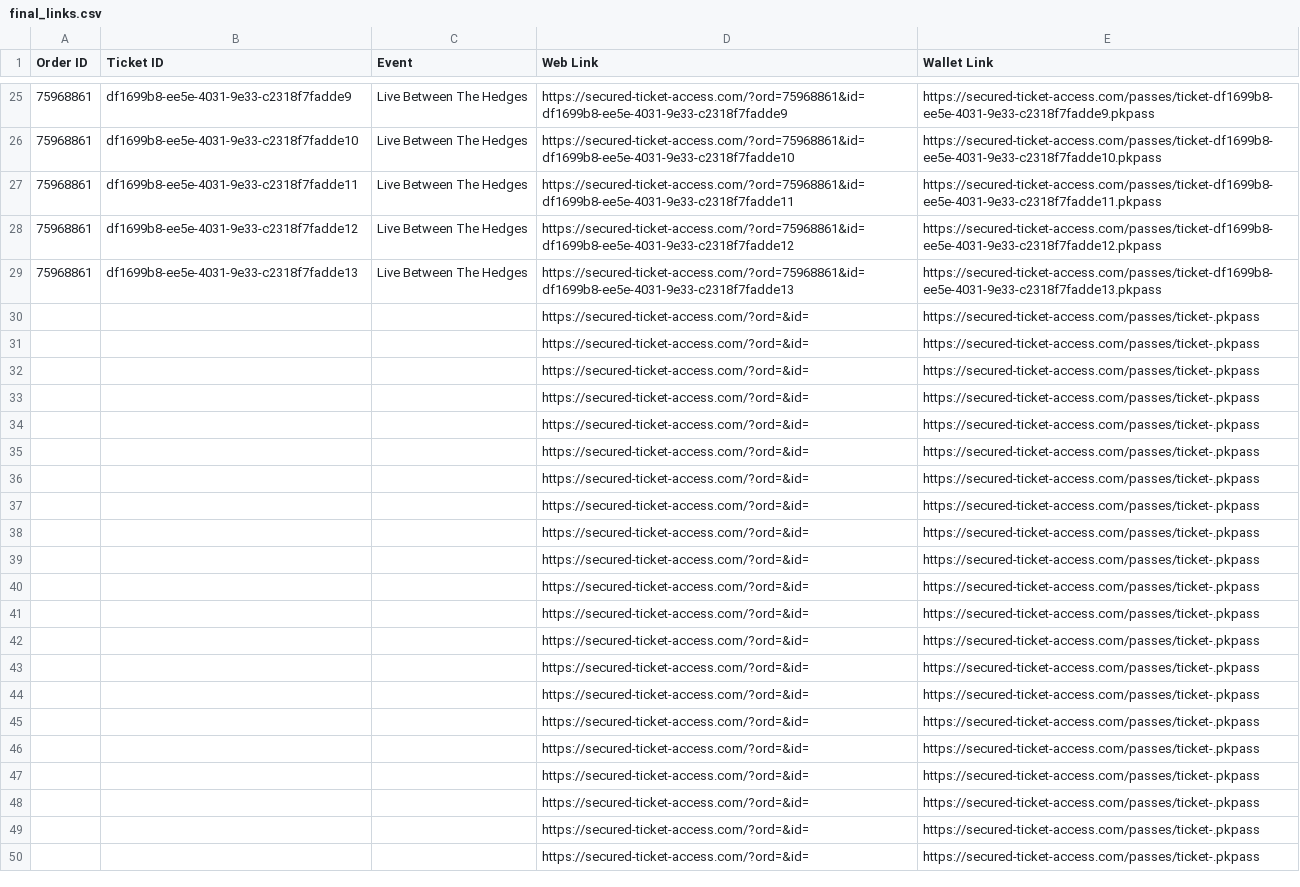
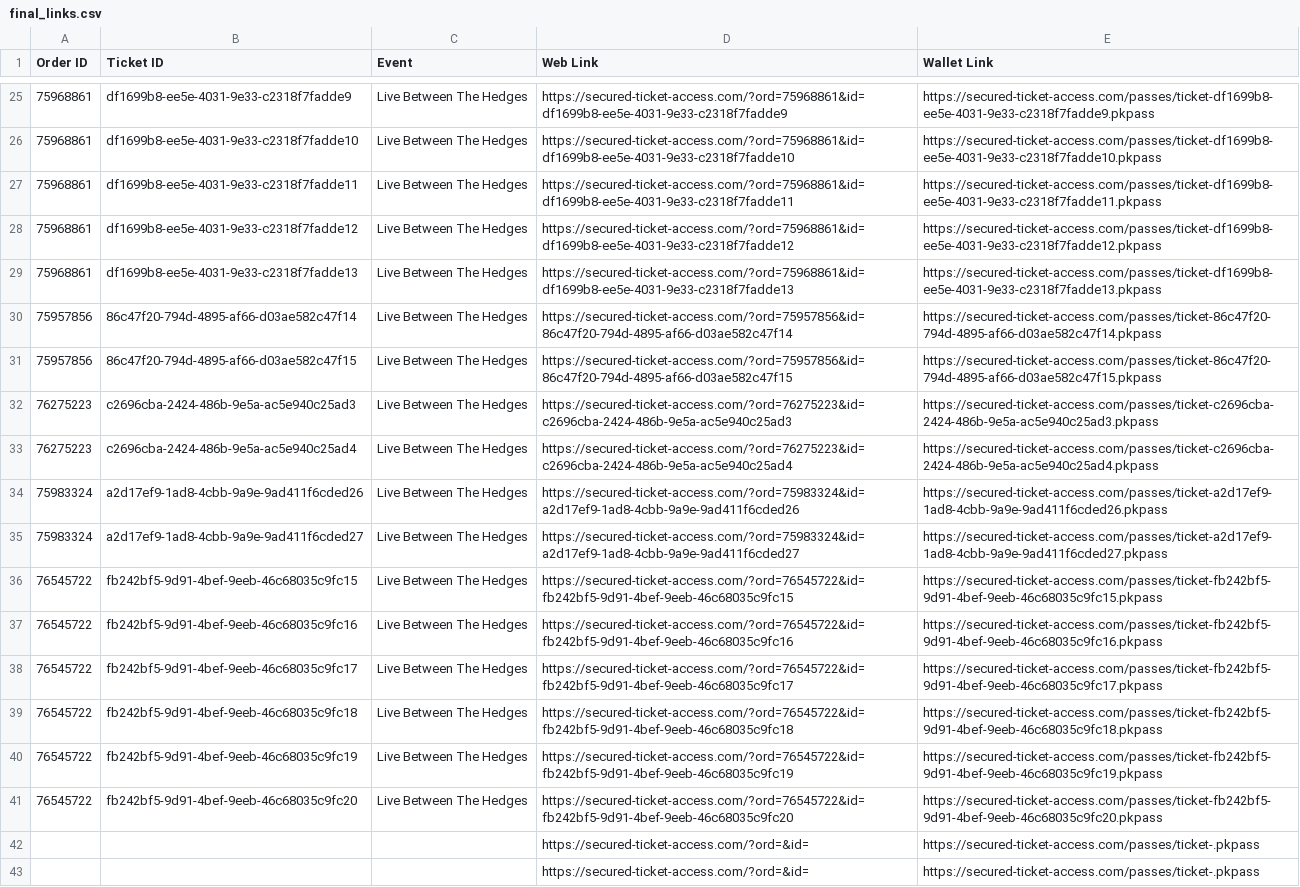
Before and after one commit to premium-code/wallet-pass, a CSV file: final_links.csv, drawn as a sheet; only a part is shown, gaps mark what is left out; the shorter side is filled out with more unchanged rows; removed rows and columns are numbered as before the commit, all else as after; the diff names each change by its address in the sheet, - before the commit and + after, or states it on an @@ line.

Commit message:
Auto-update tickets

```diff
--- a/final_links.csv
+++ b/final_links.csv
-row 30:  |  |  | https://secured-ticket-access.com/?ord=&id= | https://secured-ticket-access.com/passes/ticket-.pkpass
-row 31:  |  |  | https://secured-ticket-access.com/?ord=&id= | https://secured-ticket-access.com/passes/ticket-.pkpass
-row 32:  |  |  | https://secured-ticket-access.com/?ord=&id= | https://secured-ticket-access.com/passes/ticket-.pkpass
-row 33:  |  |  | https://secured-ticket-access.com/?ord=&id= | https://secured-ticket-access.com/passes/ticket-.pkpass
-row 34:  |  |  | https://secured-ticket-access.com/?ord=&id= | https://secured-ticket-access.com/passes/ticket-.pkpass
-row 35:  |  |  | https://secured-ticket-access.com/?ord=&id= | https://secured-ticket-access.com/passes/ticket-.pkpass
-row 36:  |  |  | https://secured-ticket-access.com/?ord=&id= | https://secured-ticket-access.com/passes/ticket-.pkpass
-row 37:  |  |  | https://secured-ticket-access.com/?ord=&id= | https://secured-ticket-access.com/passes/ticket-.pkpass
-row 38:  |  |  | https://secured-ticket-access.com/?ord=&id= | https://secured-ticket-access.com/passes/ticket-.pkpass
-row 39:  |  |  | https://secured-ticket-access.com/?ord=&id= | https://secured-ticket-access.com/passes/ticket-.pkpass
-row 40:  |  |  | https://secured-ticket-access.com/?ord=&id= | https://secured-ticket-access.com/passes/ticket-.pkpass
-row 41:  |  |  | https://secured-ticket-access.com/?ord=&id= | https://secured-ticket-access.com/passes/ticket-.pkpass
+row 30: 75957856 | 86c47f20-794d-4895-af66-d03ae582c47f14 | Live Between The Hedges | https://secured-ticket-access.com/?ord=75957856&id=86c47f20-794d-4895-af66-d03ae582c47f14 | https://secured-ticket-access.com/passes/ticket-86c47f20-794d-4895-af66-d03ae582c47f14.pkpass
+row 31: 75957856 | 86c47f20-794d-4895-af66-d03ae582c47f15 | Live Between The Hedges | https://secured-ticket-access.com/?ord=75957856&id=86c47f20-794d-4895-af66-d03ae582c47f15 | https://secured-ticket-access.com/passes/ticket-86c47f20-794d-4895-af66-d03ae582c47f15.pkpass
+row 32: 76275223 | c2696cba-2424-486b-9e5a-ac5e940c25ad3 | Live Between The Hedges | https://secured-ticket-access.com/?ord=76275223&id=c2696cba-2424-486b-9e5a-ac5e940c25ad3 | https://secured-ticket-access.com/passes/ticket-c2696cba-2424-486b-9e5a-ac5e940c25ad3.pkpass
+row 33: 76275223 | c2696cba-2424-486b-9e5a-ac5e940c25ad4 | Live Between The Hedges | https://secured-ticket-access.com/?ord=76275223&id=c2696cba-2424-486b-9e5a-ac5e940c25ad4 | https://secured-ticket-access.com/passes/ticket-c2696cba-2424-486b-9e5a-ac5e940c25ad4.pkpass
+row 34: 75983324 | a2d17ef9-1ad8-4cbb-9a9e-9ad411f6cded26 | Live Between The Hedges | https://secured-ticket-access.com/?ord=75983324&id=a2d17ef9-1ad8-4cbb-9a9e-9ad411f6cded26 | https://secured-ticket-access.com/passes/ticket-a2d17ef9-1ad8-4cbb-9a9e-9ad411f6cded26.pkpass
+row 35: 75983324 | a2d17ef9-1ad8-4cbb-9a9e-9ad411f6cded27 | Live Between The Hedges | https://secured-ticket-access.com/?ord=75983324&id=a2d17ef9-1ad8-4cbb-9a9e-9ad411f6cded27 | https://secured-ticket-access.com/passes/ticket-a2d17ef9-1ad8-4cbb-9a9e-9ad411f6cded27.pkpass
+row 36: 76545722 | fb242bf5-9d91-4bef-9eeb-46c68035c9fc15 | Live Between The Hedges | https://secured-ticket-access.com/?ord=76545722&id=fb242bf5-9d91-4bef-9eeb-46c68035c9fc15 | https://secured-ticket-access.com/passes/ticket-fb242bf5-9d91-4bef-9eeb-46c68035c9fc15.pkpass
+row 37: 76545722 | fb242bf5-9d91-4bef-9eeb-46c68035c9fc16 | Live Between The Hedges | https://secured-ticket-access.com/?ord=76545722&id=fb242bf5-9d91-4bef-9eeb-46c68035c9fc16 | https://secured-ticket-access.com/passes/ticket-fb242bf5-9d91-4bef-9eeb-46c68035c9fc16.pkpass
+row 38: 76545722 | fb242bf5-9d91-4bef-9eeb-46c68035c9fc17 | Live Between The Hedges | https://secured-ticket-access.com/?ord=76545722&id=fb242bf5-9d91-4bef-9eeb-46c68035c9fc17 | https://secured-ticket-access.com/passes/ticket-fb242bf5-9d91-4bef-9eeb-46c68035c9fc17.pkpass
+row 39: 76545722 | fb242bf5-9d91-4bef-9eeb-46c68035c9fc18 | Live Between The Hedges | https://secured-ticket-access.com/?ord=76545722&id=fb242bf5-9d91-4bef-9eeb-46c68035c9fc18 | https://secured-ticket-access.com/passes/ticket-fb242bf5-9d91-4bef-9eeb-46c68035c9fc18.pkpass
+row 40: 76545722 | fb242bf5-9d91-4bef-9eeb-46c68035c9fc19 | Live Between The Hedges | https://secured-ticket-access.com/?ord=76545722&id=fb242bf5-9d91-4bef-9eeb-46c68035c9fc19 | https://secured-ticket-access.com/passes/ticket-fb242bf5-9d91-4bef-9eeb-46c68035c9fc19.pkpass
+row 41: 76545722 | fb242bf5-9d91-4bef-9eeb-46c68035c9fc20 | Live Between The Hedges | https://secured-ticket-access.com/?ord=76545722&id=fb242bf5-9d91-4bef-9eeb-46c68035c9fc20 | https://secured-ticket-access.com/passes/ticket-fb242bf5-9d91-4bef-9eeb-46c68035c9fc20.pkpass
```
